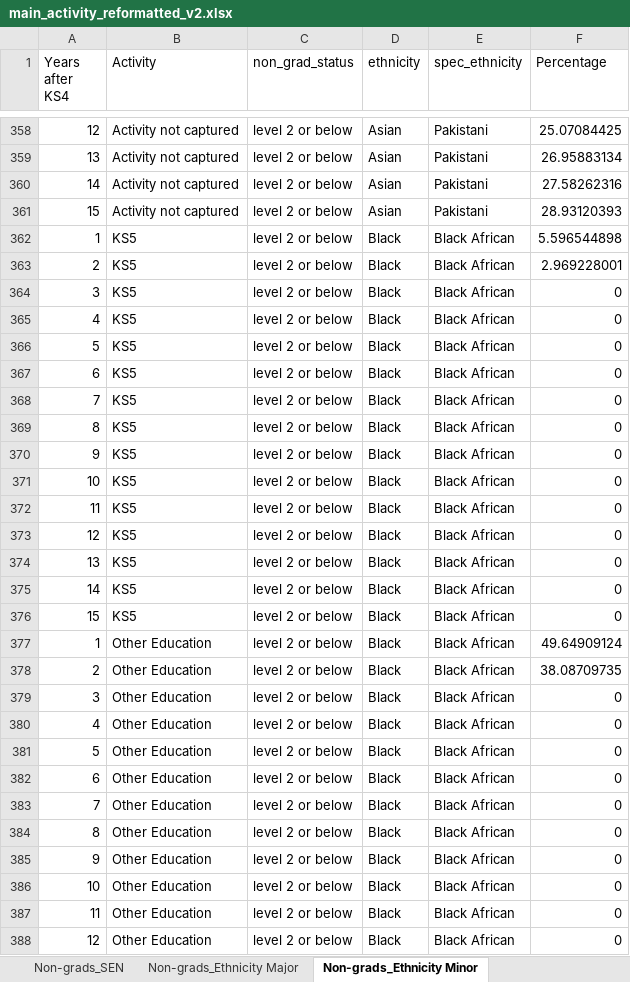
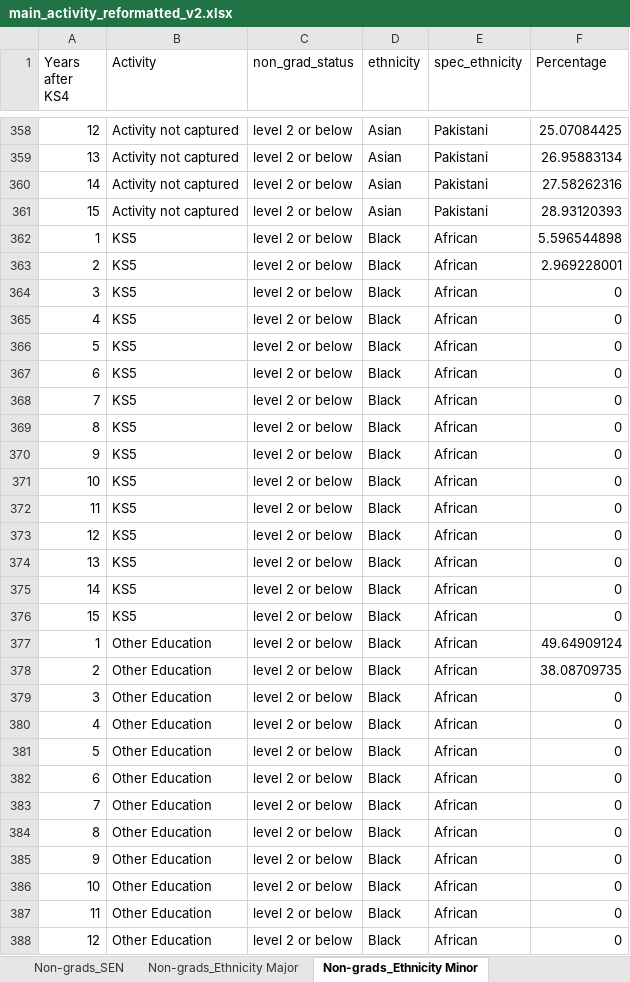
Before and after one commit to dfe-analytical-services/leo-post16education-labourmarket, an Excel workbook: data/main_activity_reformatted_v2.xlsx, sheet Non-grads_Ethnicity Minor, drawn as a sheet; only a part is shown, gaps mark what is left out; values as stored, in another font and other column widths than the file's, no borders; the diff covers the shown part only; the diff names each change by its address in the sheet, - before the commit and + after, or states it on an @@ line.

```diff
--- a/data/main_activity_reformatted_v2.xlsx (sheet Non-grads_Ethnicity Minor)
+++ b/data/main_activity_reformatted_v2.xlsx (sheet Non-grads_Ethnicity Minor)
-E362:E388 (spec_ethnicity): Black African
+E362:E388 (spec_ethnicity): African
```
Also changed, not shown: 1701 edited cells elsewhere in this sheet, sheet Grads_Ethnicity Minor, sheet National_Ethnicity Minor, data/Earnings_reformatted.xlsx, 5 other files.
